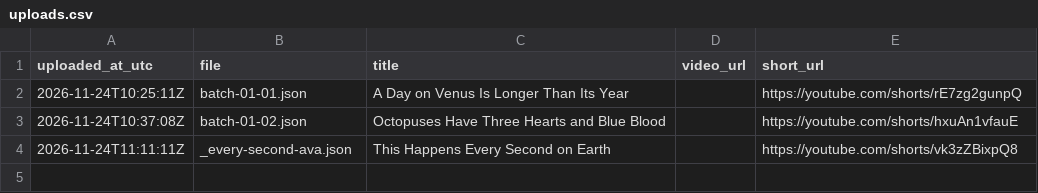
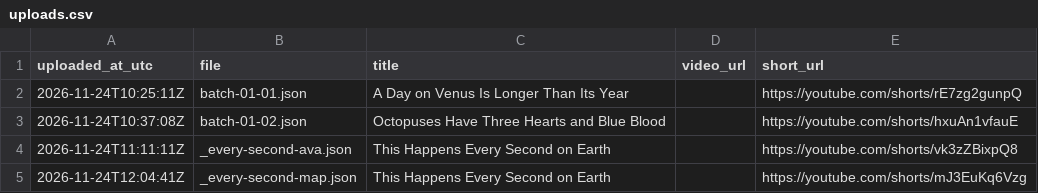
Before and after one commit to rakibul3790/auto-yt-studio, a CSV file: logs/uploads.csv, drawn as a sheet; the diff names each change by its address in the sheet, - before the commit and + after, or states it on an @@ line.

```diff
--- a/logs/uploads.csv
+++ b/logs/uploads.csv
+row 5: 2026-11-24T12:04:41Z | _every-second-map.json | This Happens Every Second on Earth |  | https://youtube.com/shorts/mJ3EuKq6Vzg
```
Also changed, not shown: 3 other files.
